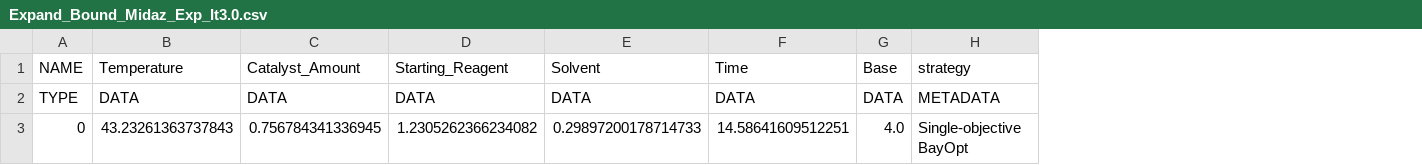
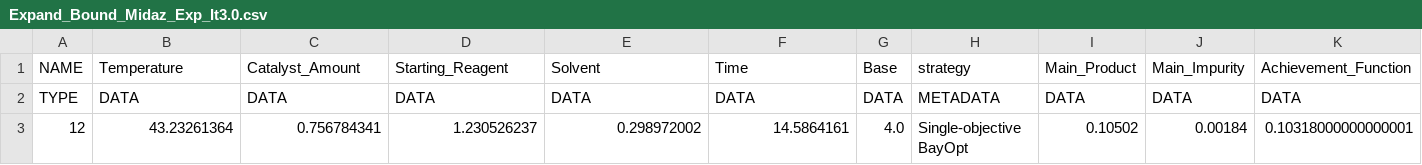
Before and after one commit to HiddenBao/ChemistryOptimization, a CSV file: DataSets/Expand_Bound_Midaz/IterData/Expand_Bound_Midaz_Exp_It3.0.csv, drawn as a sheet; removed rows and columns are numbered as before the commit, all else as after; the diff names each change by its address in the sheet, - before the commit and + after, or states it on an @@ line.

```diff
--- a/DataSets/Expand_Bound_Midaz/IterData/Expand_Bound_Midaz_Exp_It3.0.csv
+++ b/DataSets/Expand_Bound_Midaz/IterData/Expand_Bound_Midaz_Exp_It3.0.csv
+column I, rows 1-2: Main_Product | DATA
+column J, rows 1-2: Main_Impurity | DATA
+column K, rows 1-2: Achievement_Function | DATA
-row 3: 0 | 43.23261363737843 | 0.756784341336945 | 1.2305262366234082 | 0.29897200178714733 | 14.58641609512251 | 4.0 | Single-objective BayOpt
+row 3: 12 | 43.23261364 | 0.756784341 | 1.230526237 | 0.298972002 | 14.5864161 | 4.0 | Single-objective BayOpt | 0.10502 | 0.00184 | 0.10318000000000001
```
Also changed, not shown: DataSets/Expand_Bound_Midaz/Data/Expand_Bound_Midaz_Data.csv, DataSets/Expand_Bound_Midaz/Logs/Expand_Bound_Midaz_Log.csv, 9 other files.
